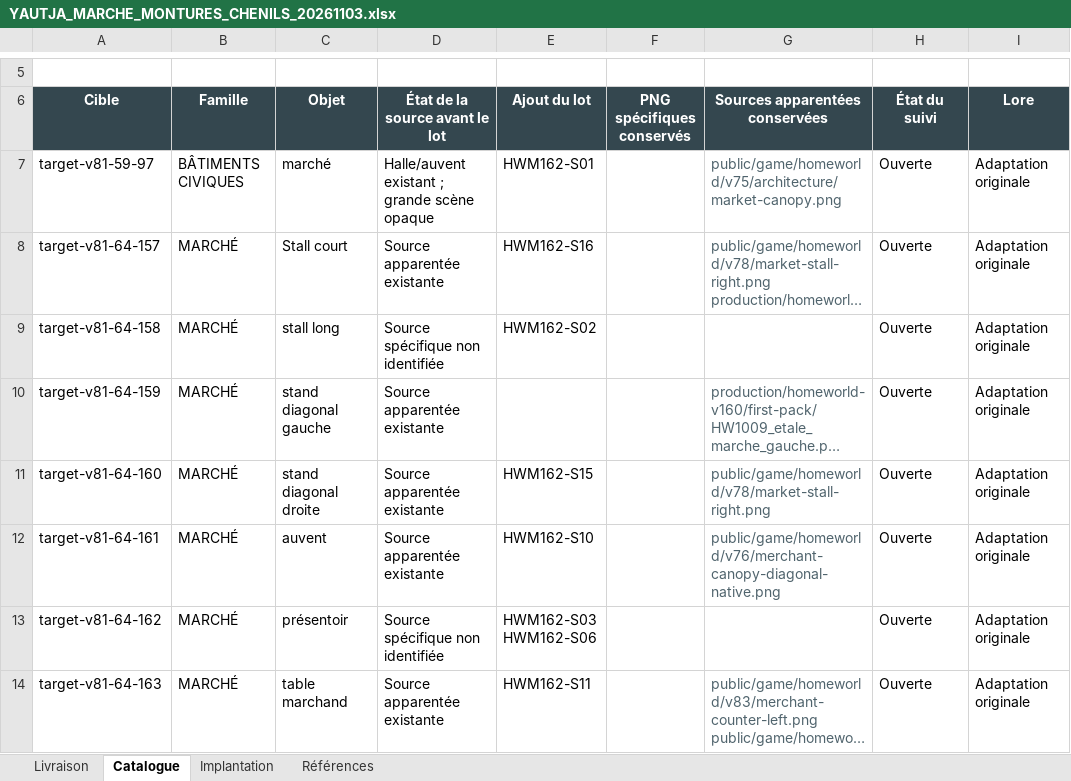
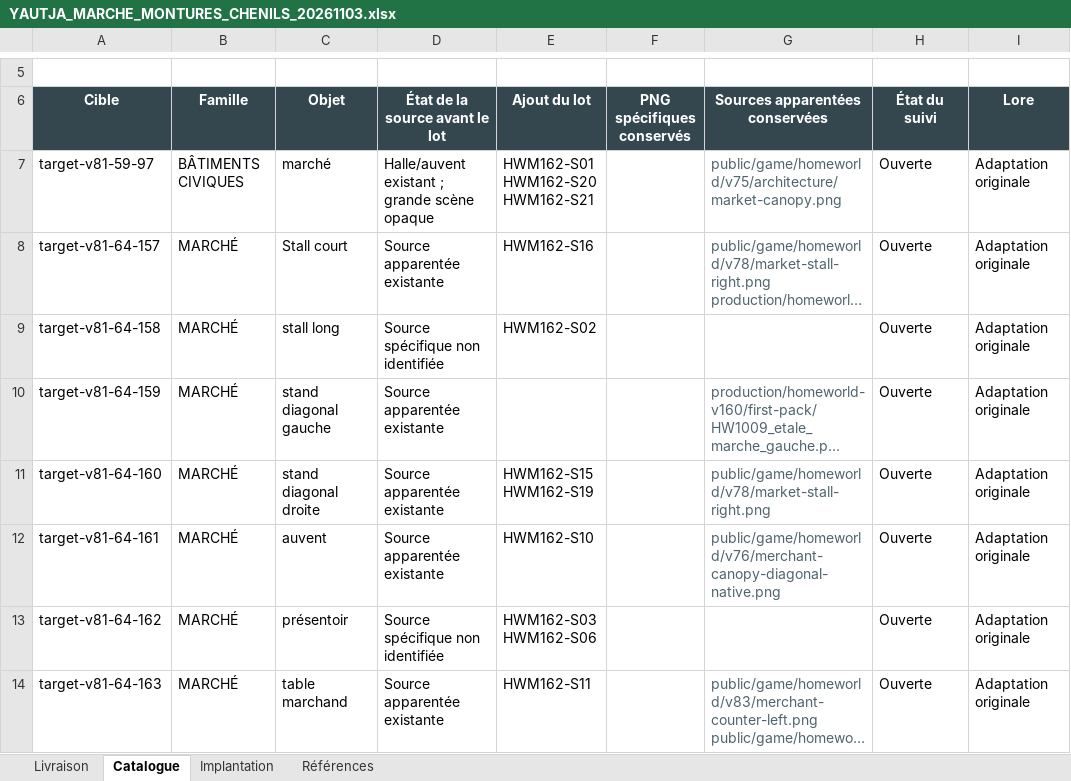
Before and after one commit to darknigthmare/yautja-la-longue-chasse, an Excel workbook: production/homeworld-sectors-20261103/YAUTJA_MARCHE_MONTURES_CHENILS_20261103.xlsx, sheet Catalogue, drawn as a sheet; only a part is shown, gaps mark what is left out; long unchanged cells end in …; values as stored, in another font and other column widths than the file's, no borders; table styles not drawn; ↵ is a line break in a cell; the diff covers the shown part only; the diff names each change by its address in the sheet, - before the commit and + after, or states it on an @@ line.

```diff
--- a/production/homeworld-sectors-20261103/YAUTJA_MARCHE_MONTURES_CHENILS_20261103.xlsx (sheet Catalogue)
+++ b/production/homeworld-sectors-20261103/YAUTJA_MARCHE_MONTURES_CHENILS_20261103.xlsx (sheet Catalogue)
-E7 (Ajout du lot): HWM162-S01
+E7 (Ajout du lot): HWM162-S01 ↵ HWM162-S20 ↵ HWM162-S21
-E11 (Ajout du lot): HWM162-S15
+E11 (Ajout du lot): HWM162-S15 ↵ HWM162-S19
```
Also changed, not shown: 6 edited cells elsewhere in this sheet, sheet Livraison, sheet Implantation, formulas that keep their value, 31 other files.
